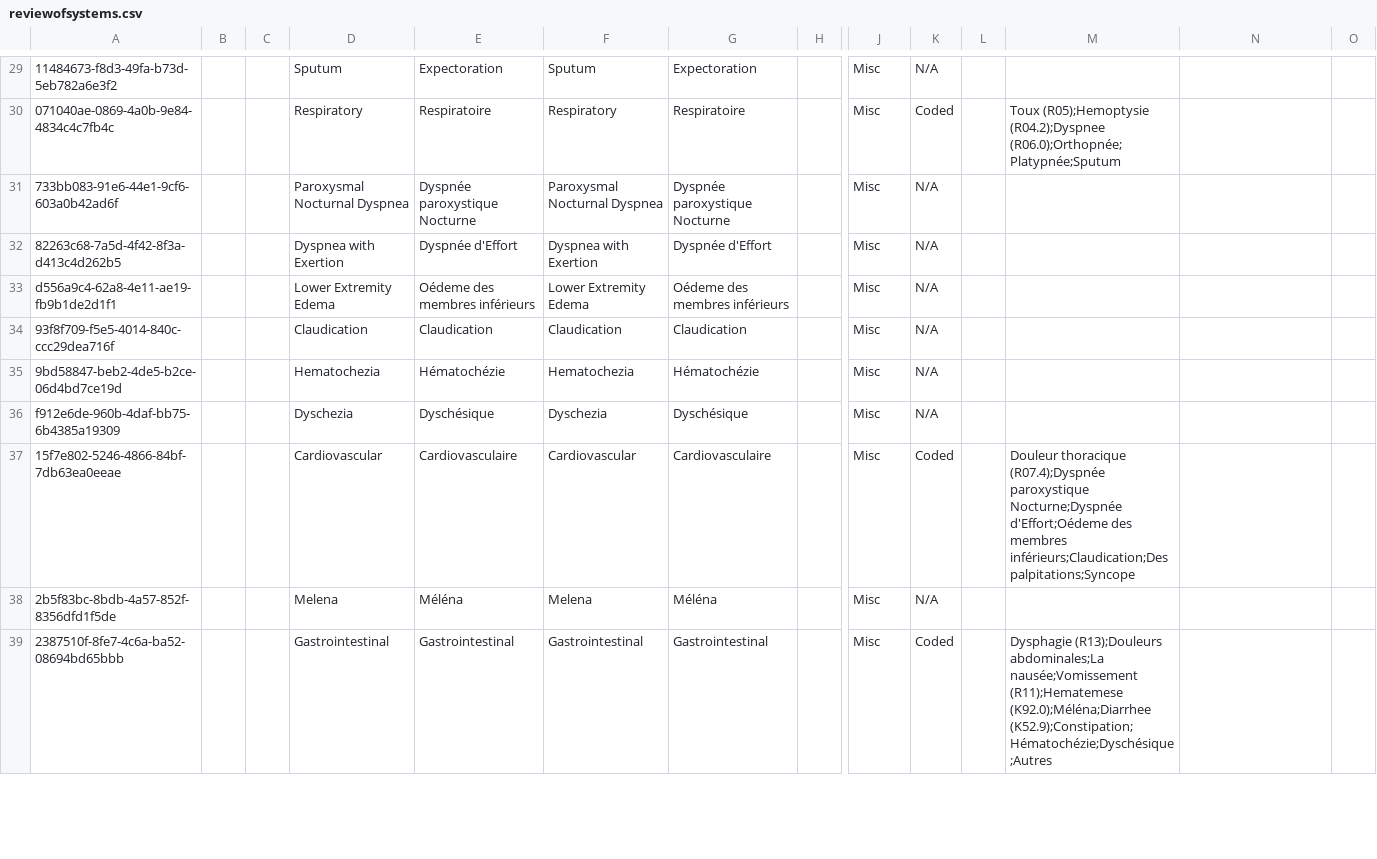
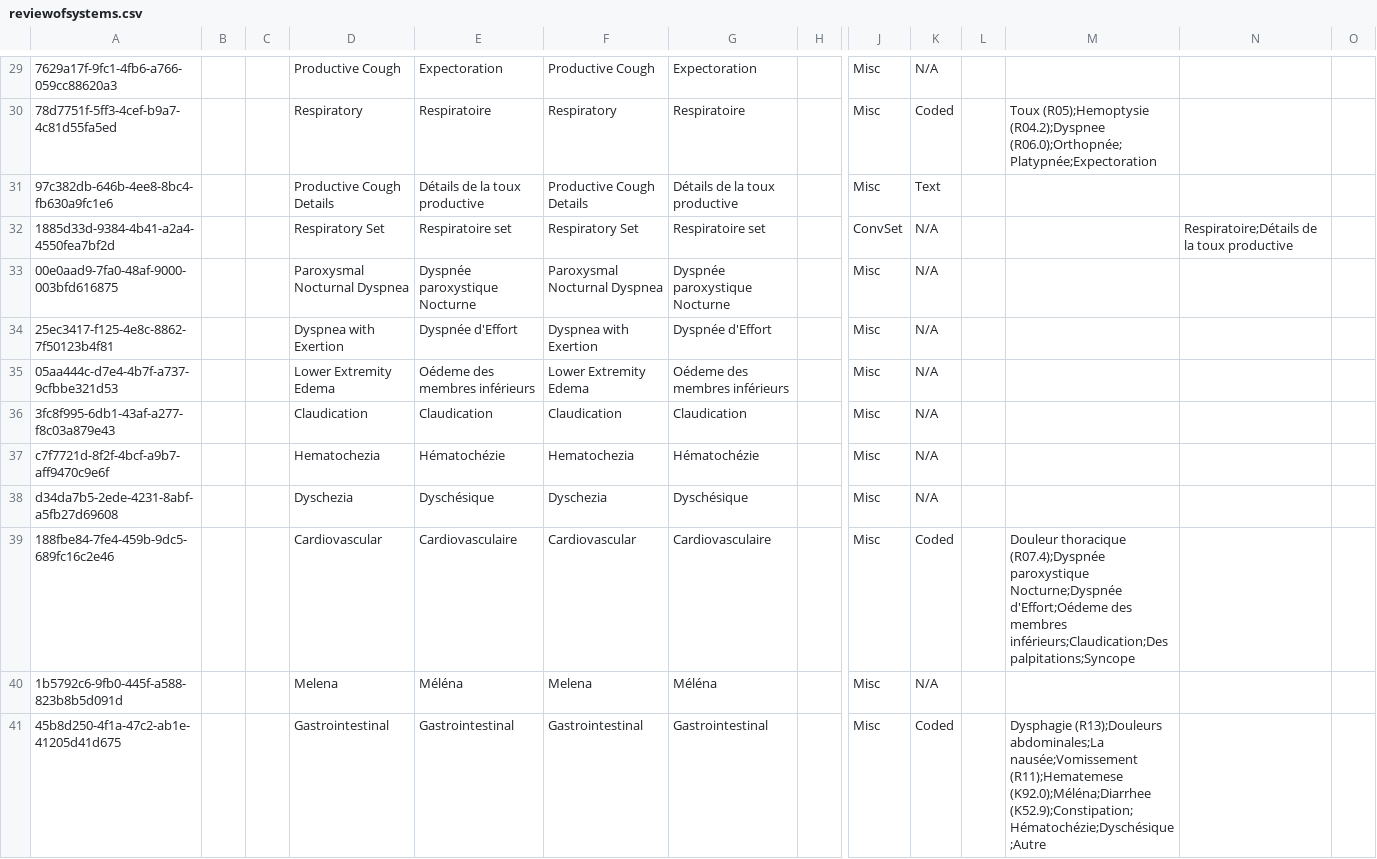
Before and after one commit to reagan-meant/openmrs-config-haiti, a CSV file: configuration/concepts/reviewofsystems.csv, drawn as a sheet; only a part is shown, gaps mark what is left out; addresses are those after the commit; rows hold the shown columns only; the diff covers the shown part only; the diff names each change by its address in the sheet, - before the commit and + after, or states it on an @@ line.

```diff
--- a/configuration/concepts/reviewofsystems.csv
+++ b/configuration/concepts/reviewofsystems.csv
-A29: 11484673-f8d3-49fa-b73d-5eb782a6e3f2
+A29: 7629a17f-9fc1-4fb6-a766-059cc88620a3
-D29: Sputum
+D29: Productive Cough
-F29: Sputum
+F29: Productive Cough
-A30: 071040ae-0869-4a0b-9e84-4834c4c7fb4c
+A30: 78d7751f-5ff3-4cef-b9a7-4c81d55fa5ed
-M30: …(R05);Hemoptysie (R04.2);Dyspnee (R06.0);Orthopnée;Platypnée;Sputum
+M30: …(R05);Hemoptysie (R04.2);Dyspnee (R06.0);Orthopnée;Platypnée;Expectoration
+row 31: 97c382db-646b-4ee8-8bc4-fb630a9fc1e6 |  |  | Productive Cough Details | Détails de la toux productive | Productive Cough Details | Détails de la toux productive |  | Misc | Text
+row 32: 1885d33d-9384-4b41-a2a4-4550fea7bf2d |  |  | Respiratory Set | Respiratoire set | Respiratory Set | Respiratoire set |  | ConvSet | N/A |  |  | Respiratoire;Détails de la toux productive
-A33: 733bb083-91e6-44e1-9cf6-603a0b42ad6f
+A33: 00e0aad9-7fa0-48af-9000-003bfd616875
-A34: 82263c68-7a5d-4f42-8f3a-d413c4d262b5
+A34: 25ec3417-f125-4e8c-8862-7f50123b4f81
-A35: d556a9c4-62a8-4e11-ae19-fb9b1de2d1f1
+A35: 05aa444c-d7e4-4b7f-a737-9cfbbe321d53
-A36: 93f8f709-f5e5-4014-840c-ccc29dea716f
+A36: 3fc8f995-6db1-43af-a277-f8c03a879e43
-A37: 9bd58847-beb2-4de5-b2ce-06d4bd7ce19d
+A37: c7f7721d-8f2f-4bcf-a9b7-aff9470c9e6f
-A38: f912e6de-960b-4daf-bb75-6b4385a19309
+A38: d34da7b5-2ede-4231-8abf-a5fb27d69608
-A39: 15f7e802-5246-4866-84bf-7db63ea0eeae
+A39: 188fbe84-7fe4-459b-9dc5-689fc16c2e46
-A40: 2b5f83bc-8bdb-4a57-852f-8356dfd1f5de
+A40: 1b5792c6-9fb0-445f-a588-823b8b5d091d
-A41: 2387510f-8fe7-4c6a-ba52-08694bd65bbb
+A41: 45b8d250-4f1a-47c2-ab1e-41205d41d675
-M41: …(R11);Hematemese (K92.0);Méléna;Diarrhee (K52.9);Constipation;Hématochézie;Dyschésique;Autres
+M41: …(R11);Hematemese (K92.0);Méléna;Diarrhee (K52.9);Constipation;Hématochézie;Dyschésique;Autre
```
Also changed, not shown: 6 added rows, 1 removed row and 54 edited cells elsewhere in this file, configuration/concepts/examination.csv, configuration/concepts/historique_sante.csv.
